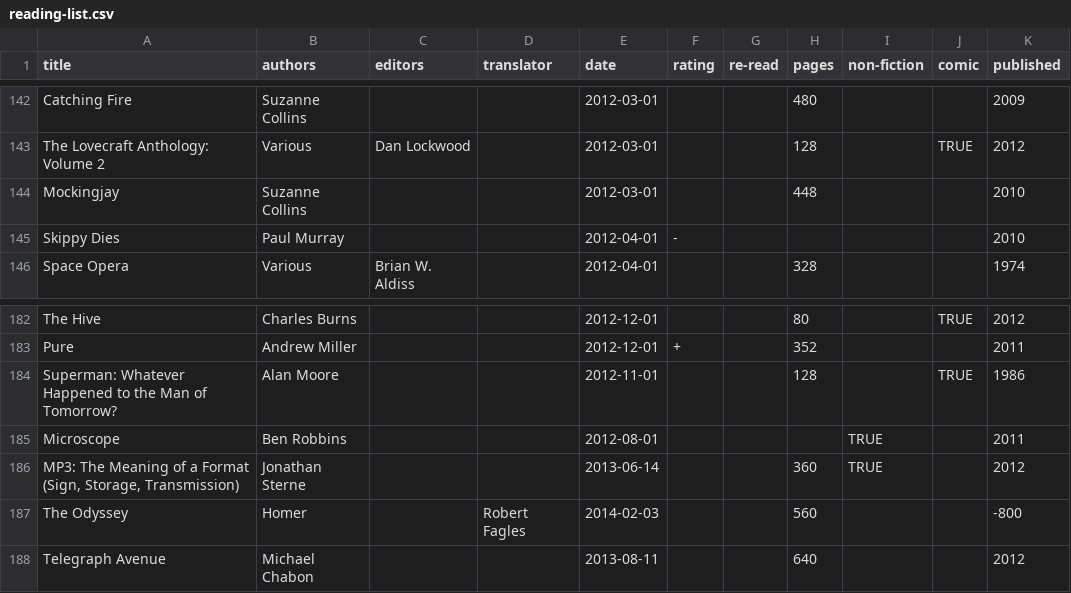
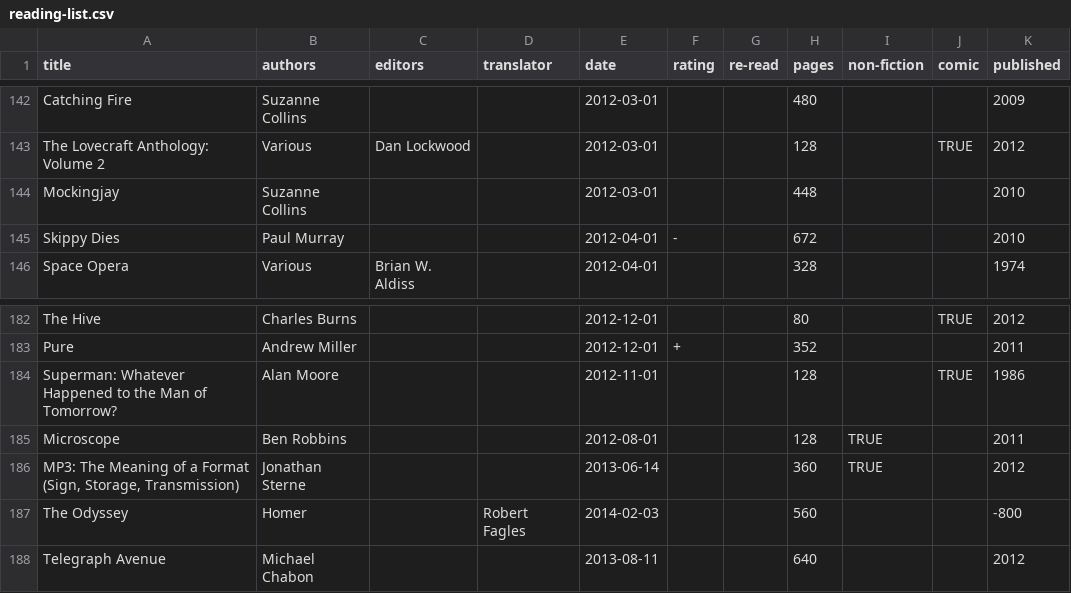
Before and after one commit to tomgp/books-v2, a CSV file: static/data/reading-list.csv, drawn as a sheet; only a part is shown, gaps mark what is left out.

```diff
--- a/static/data/reading-list.csv
+++ b/static/data/reading-list.csv
@@ -144,3 +144,3 @@ The Lovecraft Anthology: Volume 2,Various,Dan Lockwood,,2012-03-01,,,128,,TRUE,2
 Mockingjay,Suzanne Collins,,,2012-03-01,,,448,,,2010
-Skippy Dies,Paul Murray,,,2012-04-01,-,,,,,2010
+Skippy Dies,Paul Murray,,,2012-04-01,-,,672,,,2010
 Space Opera,Various,Brian W. Aldiss,,2012-04-01,,,328,,,1974
@@ -184,3 +184,3 @@ Pure,Andrew Miller,,,2012-12-01,+,,352,,,2011
 Superman: Whatever Happened to the Man of Tomorrow?,Alan Moore,,,2012-11-01,,,128,,TRUE,1986
-Microscope,Ben Robbins,,,2012-08-01,,,,TRUE,,2011
+Microscope,Ben Robbins,,,2012-08-01,,,128,TRUE,,2011
 "MP3: The Meaning of a Format (Sign, Storage, Transmission) ",Jonathan Sterne,,,2013-06-14,,,360,TRUE,,2012
```
Also changed, not shown: 4 other files.
